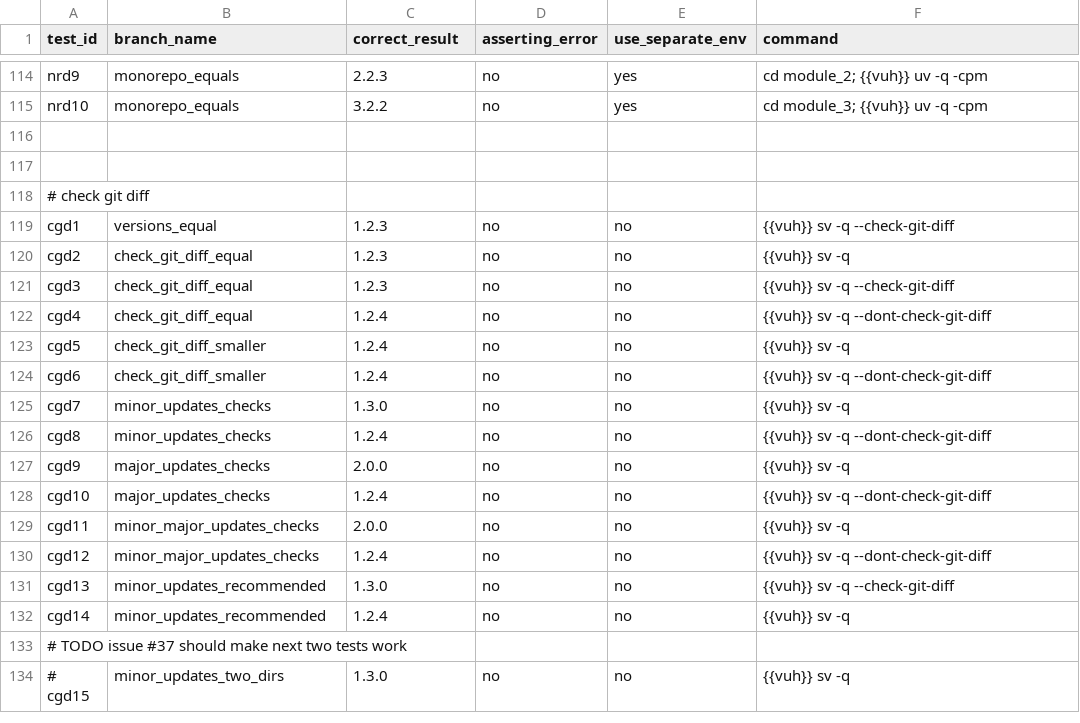
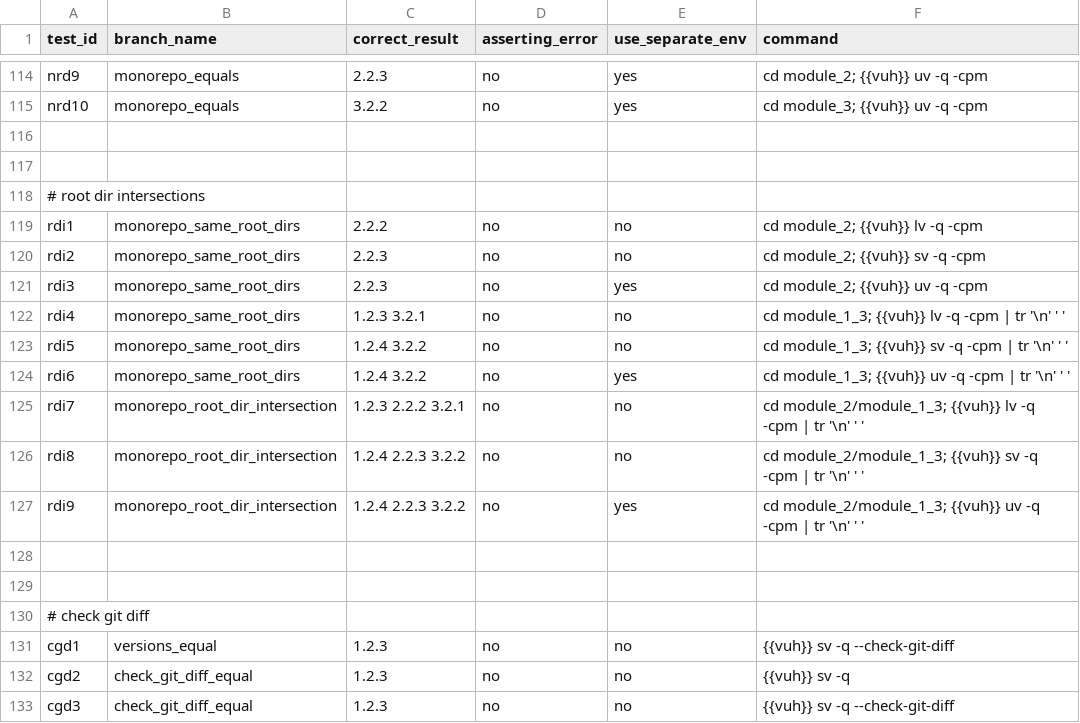
Before and after one commit to Greewil/version-update-helper, a CSV file: unit-tests/assert_data.csv, drawn as a sheet; only a part is shown, gaps mark what is left out; the shorter side is filled out with more unchanged rows; the diff names each change by its address in the sheet, - before the commit and + after, or states it on an @@ line.

Commit message:
feat: operations with multiple modules if -cpm used in dir which belongs to multiples roots

```diff
--- a/unit-tests/assert_data.csv
+++ b/unit-tests/assert_data.csv
+row 118: # root dir intersections
+row 119: rdi1 | monorepo_same_root_dirs | 2.2.2 | no | no | cd module_2; {{vuh}} lv -q -cpm
+row 120: rdi2 | monorepo_same_root_dirs | 2.2.3 | no | no | cd module_2; {{vuh}} sv -q -cpm
+row 121: rdi3 | monorepo_same_root_dirs | 2.2.3 | no | yes | cd module_2; {{vuh}} uv -q -cpm
+row 122: rdi4 | monorepo_same_root_dirs | 1.2.3 3.2.1 | no | no | cd module_1_3; {{vuh}} lv -q -cpm | tr '\n' ' '
+row 123: rdi5 | monorepo_same_root_dirs | 1.2.4 3.2.2 | no | no | cd module_1_3; {{vuh}} sv -q -cpm | tr '\n' ' '
+row 124: rdi6 | monorepo_same_root_dirs | 1.2.4 3.2.2 | no | yes | cd module_1_3; {{vuh}} uv -q -cpm | tr '\n' ' '
+row 125: rdi7 | monorepo_root_dir_intersection | 1.2.3 2.2.2 3.2.1 | no | no | cd module_2/module_1_3; {{vuh}} lv -q -cpm | tr '\n' ' '
+row 126: rdi8 | monorepo_root_dir_intersection | 1.2.4 2.2.3 3.2.2 | no | no | cd module_2/module_1_3; {{vuh}} sv -q -cpm | tr '\n' ' '
+row 127: rdi9 | monorepo_root_dir_intersection | 1.2.4 2.2.3 3.2.2 | no | yes | cd module_2/module_1_3; {{vuh}} uv -q -cpm | tr '\n' ' '
+row 128: (empty)
+row 129: (empty)
```
Also changed, not shown: 4 other files.
